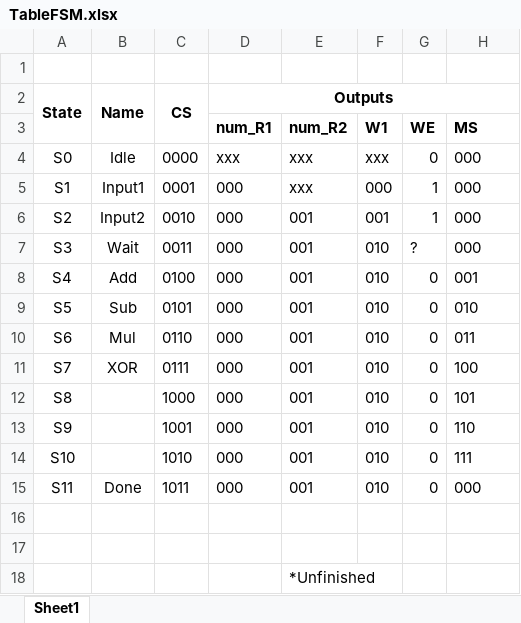
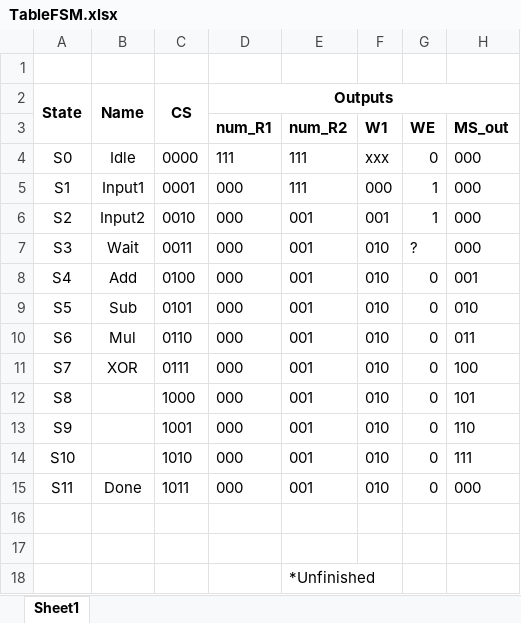
Before and after one commit to zzhang681/EE271Project, an Excel workbook: TableFSM.xlsx, sheet Sheet1, drawn as a sheet; only a part is shown; values as stored, in another font and other column widths than the file's, no borders; the diff names each change by its address in the sheet, - before the commit and + after, or states it on an @@ line.

Commit message:
Update TableFSM.xlsx

```diff
--- a/TableFSM.xlsx (sheet Sheet1)
+++ b/TableFSM.xlsx (sheet Sheet1)
-H3: MS
+H3: MS_out
-D4 (num_R1): xxx
+D4 (num_R1): 111
-E4:E5 (num_R2): xxx
+E4:E5 (num_R2): 111
```
